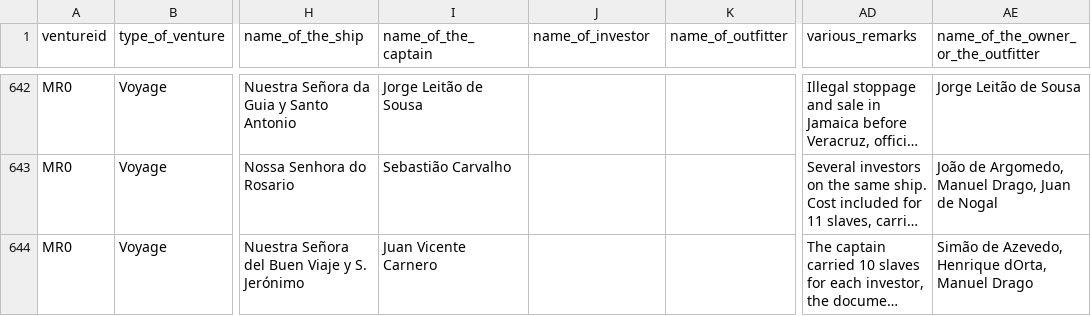
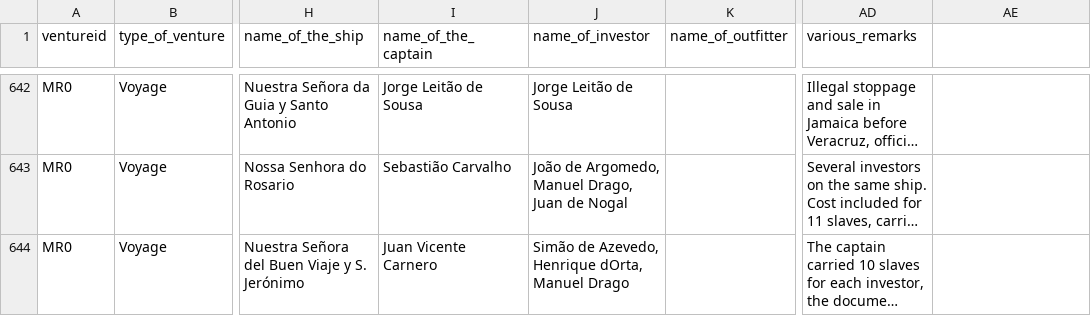
Before and after one commit to gdaudin/Replication_Benefitting_from_Brutality, a CSV file: python_merge/venture all.csv, drawn as a sheet; only a part is shown, gaps mark what is left out; long unchanged cells end in …; the diff covers the shown part only; the diff names each change by its address in the sheet, - before the commit and + after, or states it on an @@ line.

```diff
--- a/python_merge/venture all.csv
+++ b/python_merge/venture all.csv
-AE1: name_of_the_owner_or_the_outfitter
+AE1: (empty)
-J642 (name_of_investor): (empty)
+J642 (name_of_investor): Jorge Leitão de Sousa
-AE642: Jorge Leitão de Sousa
+AE642: (empty)
-J643 (name_of_investor): (empty)
+J643 (name_of_investor): João de Argomedo, Manuel Drago, Juan de Nogal
-AE643: João de Argomedo, Manuel Drago, Juan de Nogal
+AE643: (empty)
-J644 (name_of_investor): (empty)
+J644 (name_of_investor): Simão de Azevedo, Henrique dOrta, Manuel Drago
-AE644: Simão de Azevedo, Henrique dOrta, Manuel Drago
+AE644: (empty)
```
Also changed, not shown: 64 edited cells elsewhere in this file, 5 other files.
